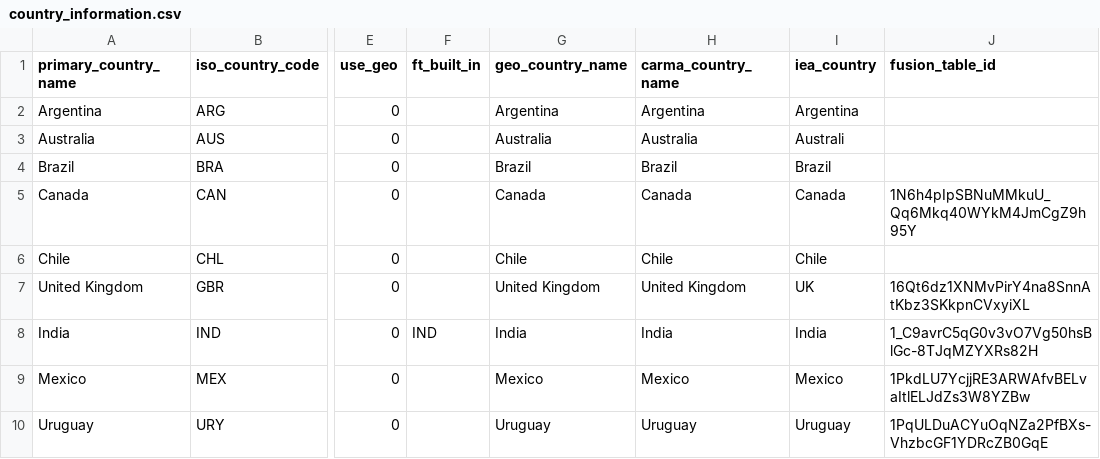
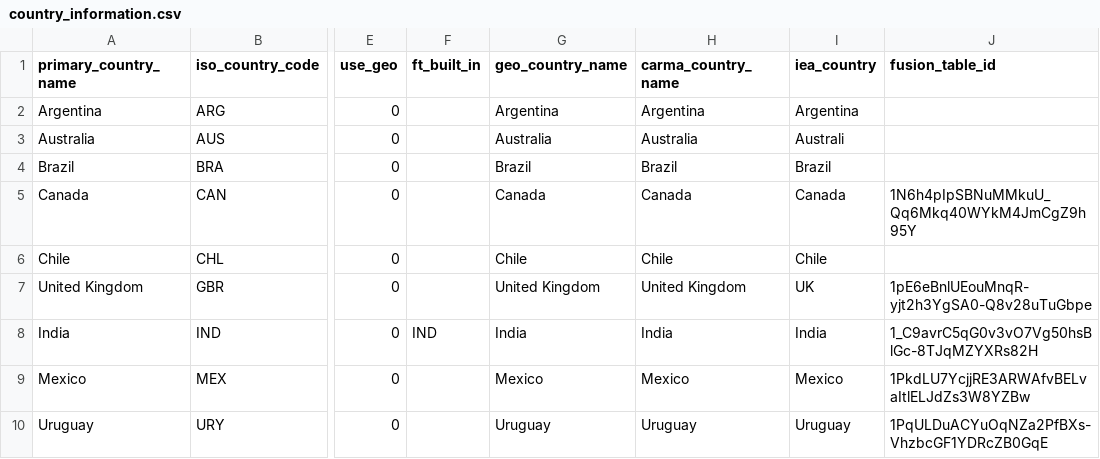
Before and after one commit to wri/global-power-plant-database, a CSV file: resources/country_information.csv, drawn as a sheet; only a part is shown, gaps mark what is left out; the diff names each change by its address in the sheet, - before the commit and + after, or states it on an @@ line.

Commit message:
update GBR fusion table and ID control

```diff
--- a/resources/country_information.csv
+++ b/resources/country_information.csv
-J7 (fusion_table_id): 16Qt6dz1XNMvPirY4na8SnnAtKbz3SKkpnCVxyiXL
+J7 (fusion_table_id): 1pE6eBnlUEouMnqR-yjt2h3YgSA0-Q8v28uTuGbpe
```
Also changed, not shown: 3 other files.
